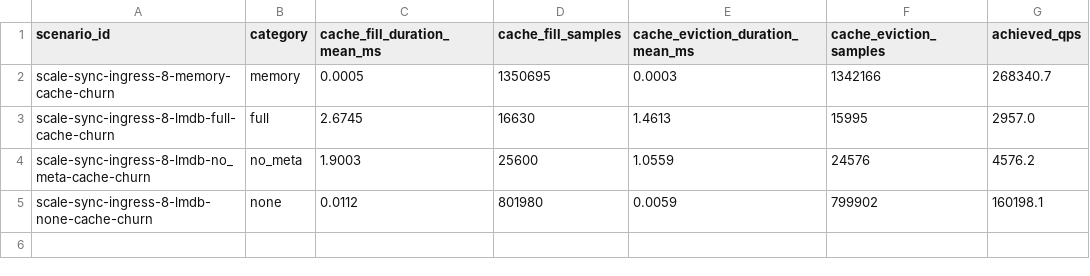
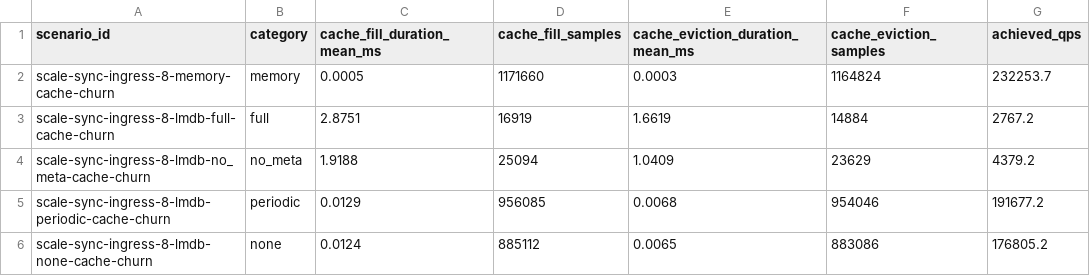
Before and after one commit to egon1024/DNSConduit, a CSV file: operator-docs/docs/performance/generated/memory-vs-lmdb-cache-churn-fill-duration.csv, drawn as a sheet.

```diff
--- a/operator-docs/docs/performance/generated/memory-vs-lmdb-cache-churn-fill-duration.csv
+++ b/operator-docs/docs/performance/generated/memory-vs-lmdb-cache-churn-fill-duration.csv
@@ -1,5 +1,6 @@
 scenario_id,category,cache_fill_duration_mean_ms,cache_fill_samples,cache_eviction_duration_mean_ms,cache_eviction_samples,achieved_qps
-scale-sync-ingress-8-memory-cache-churn,memory,0.0005,1350695,0.0003,1342166,268340.7
-scale-sync-ingress-8-lmdb-full-cache-churn,full,2.6745,16630,1.4613,15995,2957.0
-scale-sync-ingress-8-lmdb-no_meta-cache-churn,no_meta,1.9003,25600,1.0559,24576,4576.2
-scale-sync-ingress-8-lmdb-none-cache-churn,none,0.0112,801980,0.0059,799902,160198.1
+scale-sync-ingress-8-memory-cache-churn,memory,0.0005,1171660,0.0003,1164824,232253.7
+scale-sync-ingress-8-lmdb-full-cache-churn,full,2.8751,16919,1.6619,14884,2767.2
+scale-sync-ingress-8-lmdb-no_meta-cache-churn,no_meta,1.9188,25094,1.0409,23629,4379.2
+scale-sync-ingress-8-lmdb-periodic-cache-churn,periodic,0.0129,956085,0.0068,954046,191677.2
+scale-sync-ingress-8-lmdb-none-cache-churn,none,0.0124,885112,0.0065,883086,176805.2
```
Also changed, not shown: operator-docs/docs/performance/generated/memory-vs-lmdb-cache-churn-hit-rate.csv, operator-docs/docs/performance/generated/memory-vs-lmdb-cache-churn-qps.csv, 37 other files.
